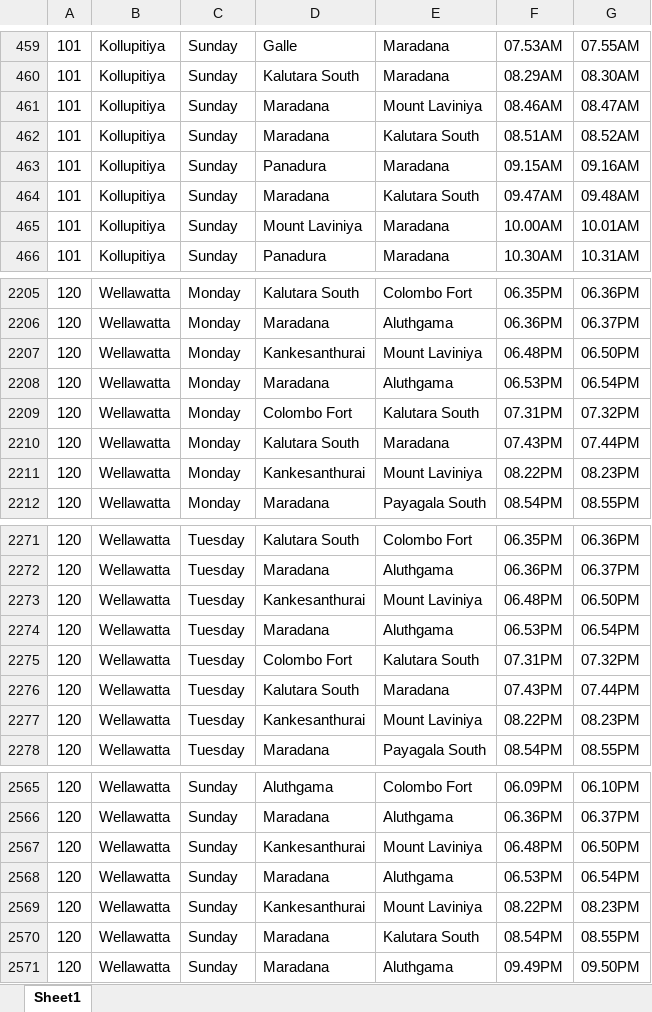
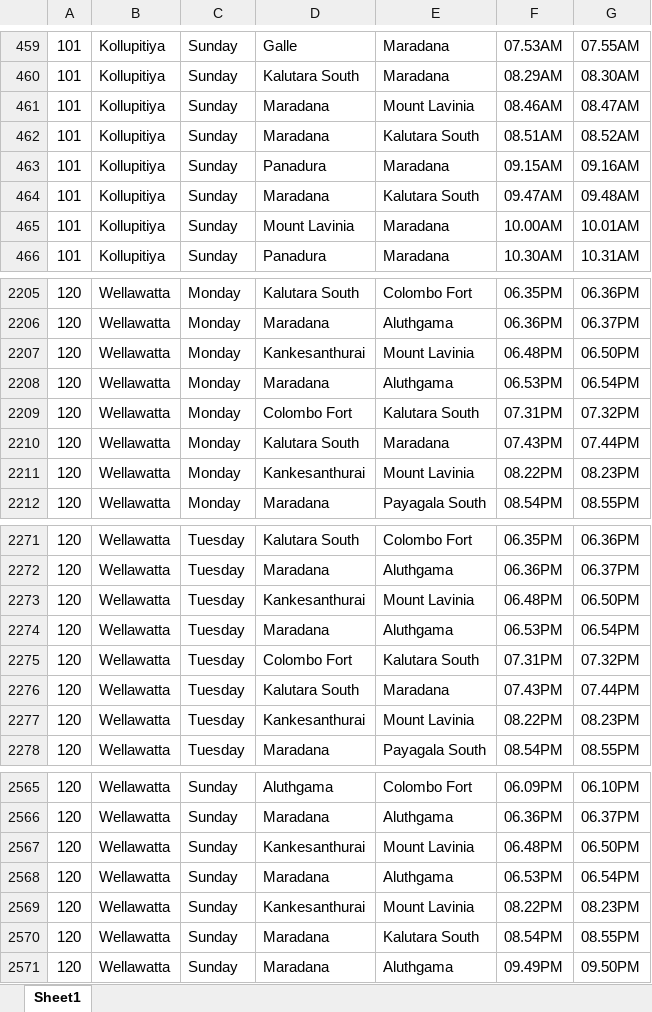
Before and after one commit to DidulSeneviratne/git-test1, an Excel workbook: demo-3/src/main/resources/Book1.xlsx, sheet Sheet1, drawn as a sheet; only a part is shown, gaps mark what is left out; values as stored, in another font and other column widths than the file's, no borders; the diff covers the shown part only; the diff names each change by its address in the sheet, - before the commit and + after, or states it on an @@ line.

Commit message:
no message

```diff
--- a/demo-3/src/main/resources/Book1.xlsx (sheet Sheet1)
+++ b/demo-3/src/main/resources/Book1.xlsx (sheet Sheet1)
-E461: Mount Laviniya
+E461: Mount Lavinia
-D465: Mount Laviniya
+D465: Mount Lavinia
-E2207: Mount Laviniya
+E2207: Mount Lavinia
-E2211: Mount Laviniya
+E2211: Mount Lavinia
-E2273: Mount Laviniya
+E2273: Mount Lavinia
-E2277: Mount Laviniya
+E2277: Mount Lavinia
-E2567: Mount Laviniya
+E2567: Mount Lavinia
-E2569: Mount Laviniya
+E2569: Mount Lavinia
```
Also changed, not shown: 98 edited cells elsewhere in this sheet.
